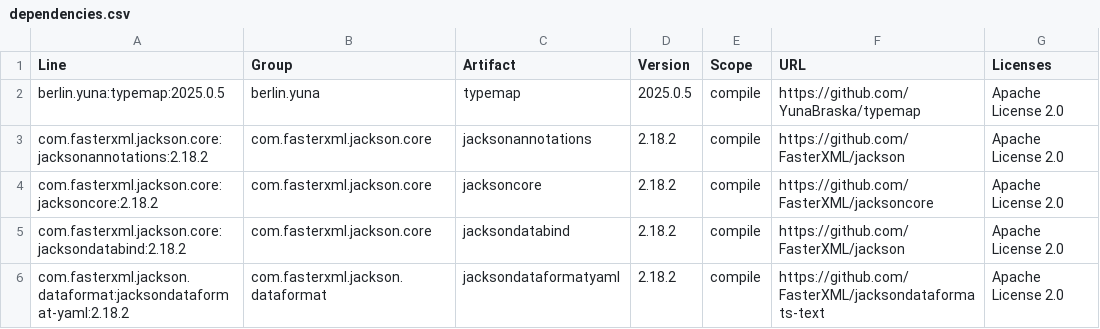
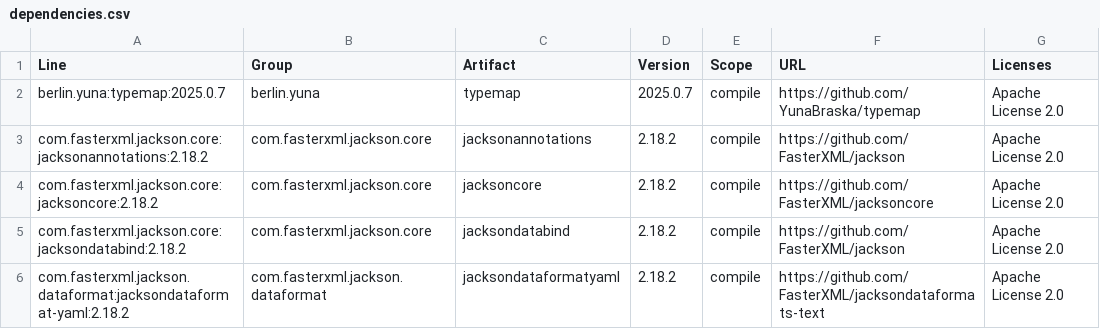
Before and after one commit to YunaBraska/api-doc-crafter, a CSV file: docs/licenses/dependencies.csv, drawn as a sheet; only a part is shown.

```diff
--- a/docs/licenses/dependencies.csv
+++ b/docs/licenses/dependencies.csv
@@ -1,3 +1,3 @@
 "Line","Group","Artifact","Version","Scope","URL","Licenses"
-"berlin.yuna:typemap:2025.0.5","berlin.yuna","typemap","2025.0.5","compile","https://github.com/YunaBraska/typemap","Apache License 2.0"
+"berlin.yuna:typemap:2025.0.7","berlin.yuna","typemap","2025.0.7","compile","https://github.com/YunaBraska/typemap","Apache License 2.0"
 "com.fasterxml.jackson.core:jacksonannotations:2.18.2","com.fasterxml.jackson.core","jacksonannotations","2.18.2","compile","https://github.com/FasterXML/jackson","Apache License 2.0"
```
Also changed, not shown: 5 other files.
